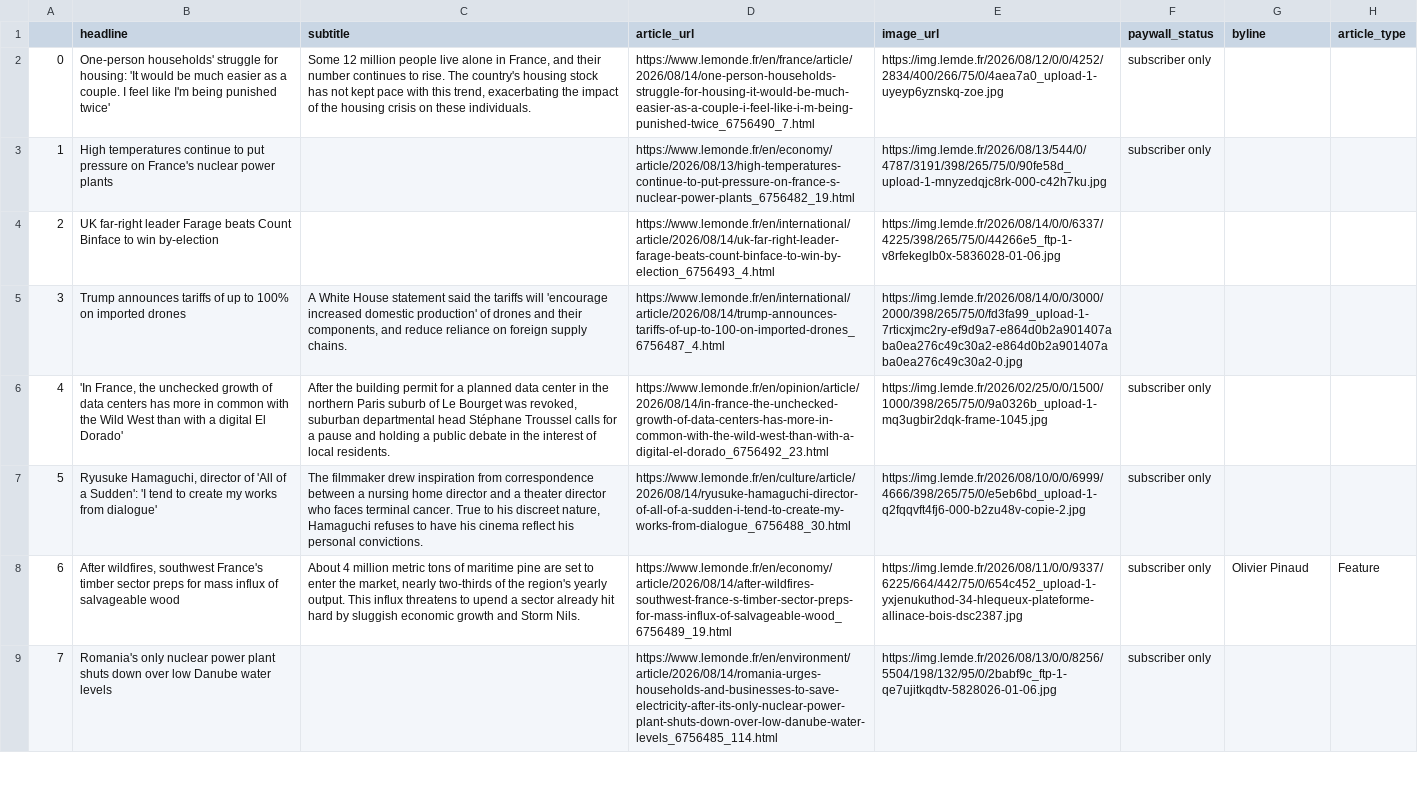
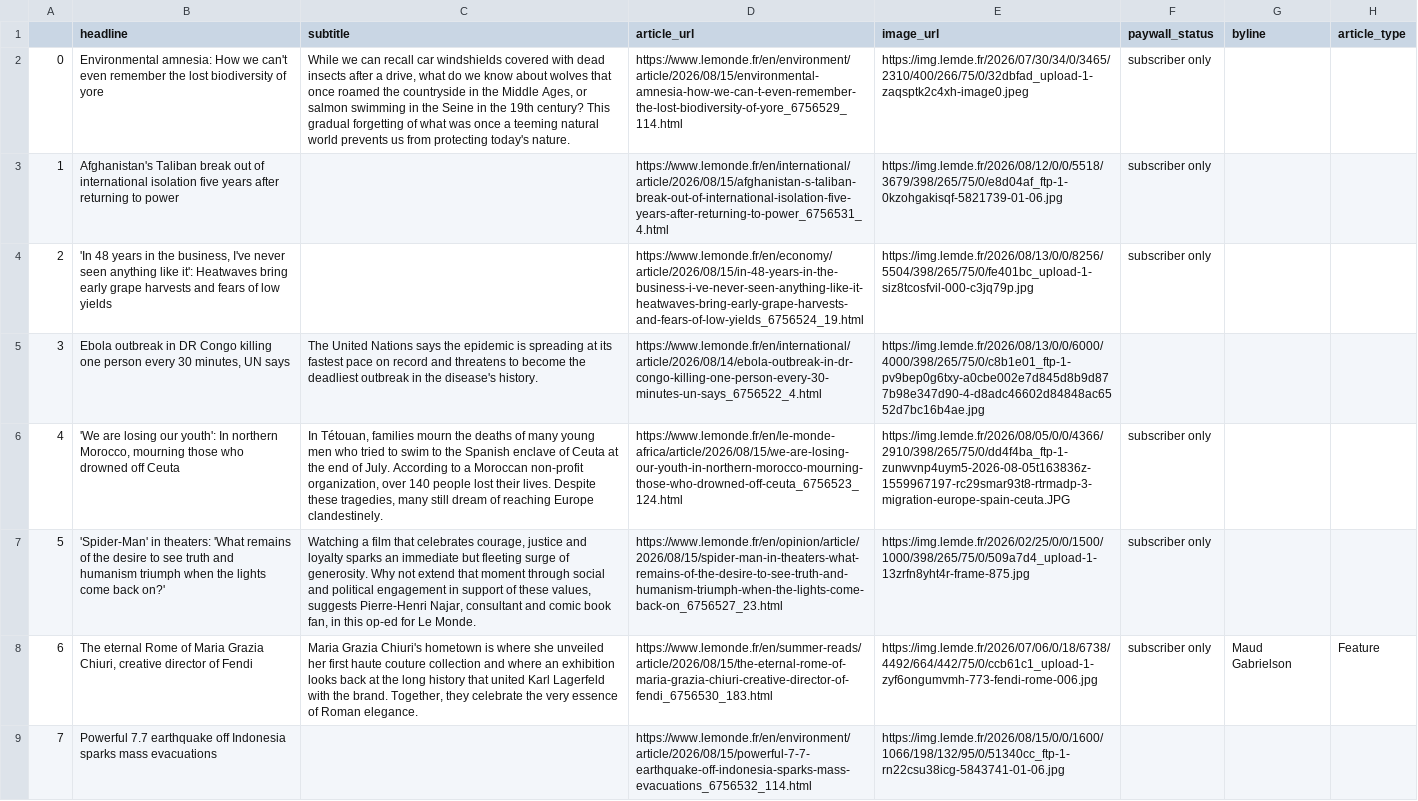
Before and after one commit to luciamack/auto_updating_headline_scraper_le_monde, a CSV file: le_monde_daily_news.csv, drawn as a sheet; only a part is shown; the diff covers the shown part only; the diff names each change by its address in the sheet, - before the commit and + after, or states it on an @@ line.

```diff
--- a/le_monde_daily_news.csv
+++ b/le_monde_daily_news.csv
-B2 (headline): One-person households' struggle for housing: 'It would be much easier as a couple. I feel like I'm being punished twice'
+B2 (headline): Environmental amnesia: How we can't even remember the lost biodiversity of yore
-C2 (subtitle): Some 12 million people live alone in France, and their number continues to rise. The country's housing stock has not kept pace with this trend, exacerbating the impact of the housing crisis on these individuals.
+C2 (subtitle): While we can recall car windshields covered with dead insects after a drive, what do we know about wolves that once roamed the countryside in the Middle Ages, or salmon swimming in the Seine in the 19th century? This gradual forgetting of what was once a teeming natural world prevents us from protecting today's nature.
-D2 (article_url): https://www.lemonde.fr/en/france/article/2026/08/14/one-person-households-struggle-for-housing-it-would-be-much-easier-as-a-couple-i-feel-like-i-m-being-punished-twice_6756490_7.html
+D2 (article_url): https://www.lemonde.fr/en/environment/article/2026/08/15/environmental-amnesia-how-we-can-t-even-remember-the-lost-biodiversity-of-yore_6756529_114.html
-E2 (image_url): https://img.lemde.fr/2026/08/12/0/0/4252/2834/400/266/75/0/4aea7a0_upload-1-uyeyp6yznskq-zoe.jpg
+E2 (image_url): https://img.lemde.fr/2026/07/30/34/0/3465/2310/400/266/75/0/32dbfad_upload-1-zaqsptk2c4xh-image0.jpeg
-B3 (headline): High temperatures continue to put pressure on France's nuclear power plants
+B3 (headline): Afghanistan's Taliban break out of international isolation five years after returning to power
-D3 (article_url): https://www.lemonde.fr/en/economy/article/2026/08/13/high-temperatures-continue-to-put-pressure-on-france-s-nuclear-power-plants_6756482_19.html
+D3 (article_url): https://www.lemonde.fr/en/international/article/2026/08/15/afghanistan-s-taliban-break-out-of-international-isolation-five-years-after-returning-to-power_6756531_4.html
-E3 (image_url): https://img.lemde.fr/2026/08/13/544/0/4787/3191/398/265/75/0/90fe58d_upload-1-mnyzedqjc8rk-000-c42h7ku.jpg
+E3 (image_url): https://img.lemde.fr/2026/08/12/0/0/5518/3679/398/265/75/0/e8d04af_ftp-1-0kzohgakisqf-5821739-01-06.jpg
-B4 (headline): UK far-right leader Farage beats Count Binface to win by-election
+B4 (headline): 'In 48 years in the business, I've never seen anything like it': Heatwaves bring early grape harvests and fears of low yields
-D4 (article_url): https://www.lemonde.fr/en/international/article/2026/08/14/uk-far-right-leader-farage-beats-count-binface-to-win-by-election_6756493_4.html
+D4 (article_url): https://www.lemonde.fr/en/economy/article/2026/08/15/in-48-years-in-the-business-i-ve-never-seen-anything-like-it-heatwaves-bring-early-grape-harvests-and-fears-of-low-yields_6756524_19.html
-E4 (image_url): https://img.lemde.fr/2026/08/14/0/0/6337/4225/398/265/75/0/44266e5_ftp-1-v8rfekeglb0x-5836028-01-06.jpg
+E4 (image_url): https://img.lemde.fr/2026/08/13/0/0/8256/5504/398/265/75/0/fe401bc_upload-1-siz8tcosfvil-000-c3jq79p.jpg
-F4 (paywall_status): (empty)
+F4 (paywall_status): subscriber only
-B5 (headline): Trump announces tariffs of up to 100% on imported drones
+B5 (headline): Ebola outbreak in DR Congo killing one person every 30 minutes, UN says
-C5 (subtitle): A White House statement said the tariffs will 'encourage increased domestic production' of drones and their components, and reduce reliance on foreign supply chains.
+C5 (subtitle): The United Nations says the epidemic is spreading at its fastest pace on record and threatens to become the deadliest outbreak in the disease's history.
-D5 (article_url): https://www.lemonde.fr/en/international/article/2026/08/14/trump-announces-tariffs-of-up-to-100-on-imported-drones_6756487_4.html
+D5 (article_url): https://www.lemonde.fr/en/international/article/2026/08/14/ebola-outbreak-in-dr-congo-killing-one-person-every-30-minutes-un-says_6756522_4.html
-E5 (image_url): https://img.lemde.fr/2026/08/14/0/0/3000/2000/398/265/75/0/fd3fa99_upload-1-7rticxjmc2ry-ef9d9a7-e864d0b2a901407aba0ea276c49c30a2-e864d0b2a901407aba0ea276c49c30a2-0.jpg
+E5 (image_url): https://img.lemde.fr/2026/08/13/0/0/6000/4000/398/265/75/0/c8b1e01_ftp-1-pv9bep0g6txy-a0cbe002e7d845d8b9d877b98e347d90-4-d8adc46602d84848ac6552d7bc16b4ae.jpg
-B6 (headline): 'In France, the unchecked growth of data centers has more in common with the Wild West than with a digital El Dorado'
+B6 (headline): 'We are losing our youth': In northern Morocco, mourning those who drowned off Ceuta
-C6 (subtitle): After the building permit for a planned data center in the northern Paris suburb of Le Bourget was revoked, suburban departmental head Stéphane Troussel calls for a pause and holding a public debate in the interest of local residents.
+C6 (subtitle): In Tétouan, families mourn the deaths of many young men who tried to swim to the Spanish enclave of Ceuta at the end of July. According to a Moroccan non-profit organization, over 140 people lost their lives. Despite these tragedies, many still dream of reaching Europe clandestinely.
-D6 (article_url): https://www.lemonde.fr/en/opinion/article/2026/08/14/in-france-the-unchecked-growth-of-data-centers-has-more-in-common-with-the-wild-west-than-with-a-digital-el-dorado_6756492_23.html
+D6 (article_url): https://www.lemonde.fr/en/le-monde-africa/article/2026/08/15/we-are-losing-our-youth-in-northern-morocco-mourning-those-who-drowned-off-ceuta_6756523_124.html
-E6 (image_url): https://img.lemde.fr/2026/02/25/0/0/1500/1000/398/265/75/0/9a0326b_upload-1-mq3ugbir2dqk-frame-1045.jpg
+E6 (image_url): https://img.lemde.fr/2026/08/05/0/0/4366/2910/398/265/75/0/dd4f4ba_ftp-1-zunwvnp4uym5-2026-08-05t163836z-1559967197-rc29smar93t8-rtrmadp-3-migration-europe-spain-ceuta.JPG
-B7 (headline): Ryusuke Hamaguchi, director of 'All of a Sudden': 'I tend to create my works from dialogue'
+B7 (headline): 'Spider-Man' in theaters: 'What remains of the desire to see truth and humanism triumph when the lights come back on?'
-C7 (subtitle): The filmmaker drew inspiration from correspondence between a nursing home director and a theater director who faces terminal cancer. True to his discreet nature, Hamaguchi refuses to have his cinema reflect his personal convictions.
+C7 (subtitle): Watching a film that celebrates courage, justice and loyalty sparks an immediate but fleeting surge of generosity. Why not extend that moment through social and political engagement in support of these values, suggests Pierre-Henri Najar, consultant and comic book fan, in this op-ed for Le Monde.
-D7 (article_url): https://www.lemonde.fr/en/culture/article/2026/08/14/ryusuke-hamaguchi-director-of-all-of-a-sudden-i-tend-to-create-my-works-from-dialogue_6756488_30.html
+D7 (article_url): https://www.lemonde.fr/en/opinion/article/2026/08/15/spider-man-in-theaters-what-remains-of-the-desire-to-see-truth-and-humanism-triumph-when-the-lights-come-back-on_6756527_23.html
-E7 (image_url): https://img.lemde.fr/2026/08/10/0/0/6999/4666/398/265/75/0/e5eb6bd_upload-1-q2fqqvft4fj6-000-b2zu48v-copie-2.jpg
+E7 (image_url): https://img.lemde.fr/2026/02/25/0/0/1500/1000/398/265/75/0/509a7d4_upload-1-13zrfn8yht4r-frame-875.jpg
-B8 (headline): After wildfires, southwest France's timber sector preps for mass influx of salvageable wood
+B8 (headline): The eternal Rome of Maria Grazia Chiuri, creative director of Fendi
-C8 (subtitle): About 4 million metric tons of maritime pine are set to enter the market, nearly two-thirds of the region's yearly output. This influx threatens to upend a sector already hit hard by sluggish economic growth and Storm Nils.
+C8 (subtitle): Maria Grazia Chiuri's hometown is where she unveiled her first haute couture collection and where an exhibition looks back at the long history that united Karl Lagerfeld with the brand. Together, they celebrate the very essence of Roman elegance.
-D8 (article_url): https://www.lemonde.fr/en/economy/article/2026/08/14/after-wildfires-southwest-france-s-timber-sector-preps-for-mass-influx-of-salvageable-wood_6756489_19.html
+D8 (article_url): https://www.lemonde.fr/en/summer-reads/article/2026/08/15/the-eternal-rome-of-maria-grazia-chiuri-creative-director-of-fendi_6756530_183.html
-E8 (image_url): https://img.lemde.fr/2026/08/11/0/0/9337/6225/664/442/75/0/654c452_upload-1-yxjenukuthod-34-hlequeux-plateforme-allinace-bois-dsc2387.jpg
+E8 (image_url): https://img.lemde.fr/2026/07/06/0/18/6738/4492/664/442/75/0/ccb61c1_upload-1-zyf6ongumvmh-773-fendi-rome-006.jpg
-G8 (byline): Olivier Pinaud
+G8 (byline): Maud Gabrielson
-B9 (headline): Romania's only nuclear power plant shuts down over low Danube water levels
+B9 (headline): Powerful 7.7 earthquake off Indonesia sparks mass evacuations
-D9 (article_url): https://www.lemonde.fr/en/environment/article/2026/08/14/romania-urges-households-and-businesses-to-save-electricity-after-its-only-nuclear-power-plant-shuts-down-over-low-danube-water-levels_6756485_114.html
+D9 (article_url): https://www.lemonde.fr/en/environment/article/2026/08/15/powerful-7-7-earthquake-off-indonesia-sparks-mass-evacuations_6756532_114.html
-E9 (image_url): https://img.lemde.fr/2026/08/13/0/0/8256/5504/198/132/95/0/2babf9c_ftp-1-qe7ujitkqdtv-5828026-01-06.jpg
+E9 (image_url): https://img.lemde.fr/2026/08/15/0/0/1600/1066/198/132/95/0/51340cc_ftp-1-rn22csu38icg-5843741-01-06.jpg
-F9 (paywall_status): subscriber only
+F9 (paywall_status): (empty)
```
Also changed, not shown: 55 edited cells elsewhere in this file, 1 other file.
